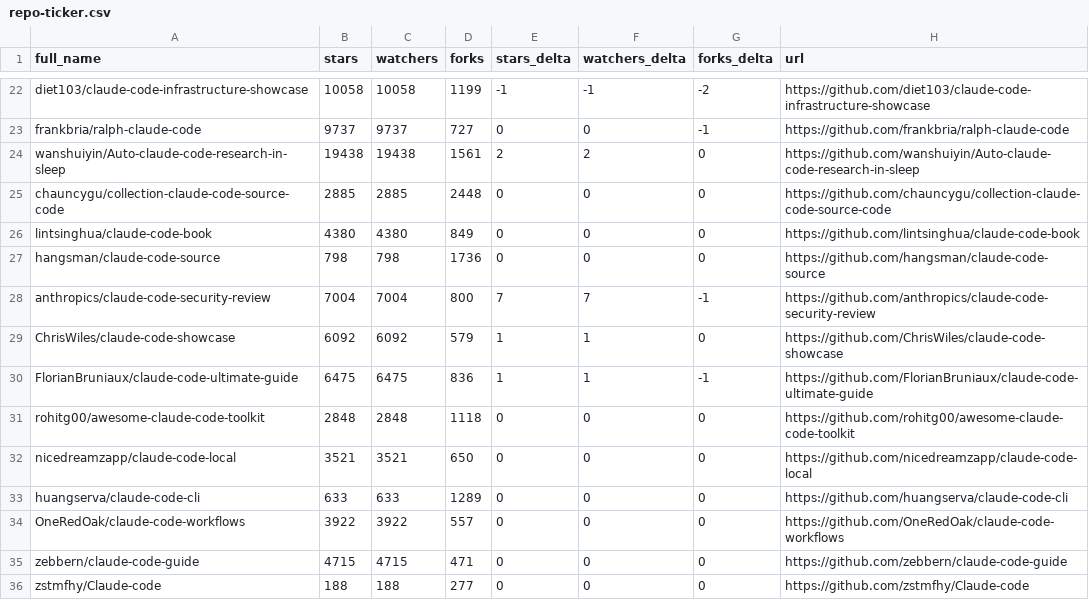
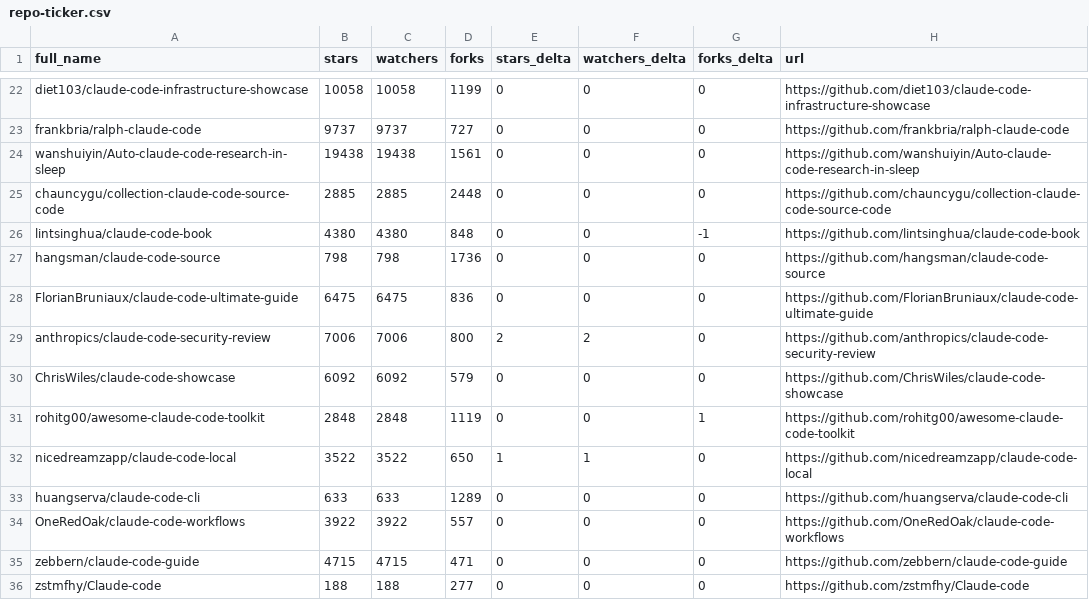
Before and after one commit to g2goose/awesome-claude-code, a CSV file: data/repo-ticker.csv, drawn as a sheet; only a part is shown, gaps mark what is left out; removed rows and columns are numbered as before the commit, all else as after; the diff covers the shown part only; the diff names each change by its address in the sheet, - before the commit and + after, or states it on an @@ line.

```diff
--- a/data/repo-ticker.csv
+++ b/data/repo-ticker.csv
-E22 (stars_delta): -1
+E22 (stars_delta): 0
-F22 (watchers_delta): -1
+F22 (watchers_delta): 0
-G22 (forks_delta): -2
+G22 (forks_delta): 0
-G23 (forks_delta): -1
+G23 (forks_delta): 0
-E24 (stars_delta): 2
+E24 (stars_delta): 0
-F24 (watchers_delta): 2
+F24 (watchers_delta): 0
-D26 (forks): 849
+D26 (forks): 848
-G26 (forks_delta): 0
+G26 (forks_delta): -1
+row 28: FlorianBruniaux/claude-code-ultimate-guide | 6475 | 6475 | 836 | 0 | 0 | 0 | https://github.com/FlorianBruniaux/claude-code-ultimate-guide
-B29 (stars): 7004
+B29 (stars): 7006
-C29 (watchers): 7004
+C29 (watchers): 7006
-E29 (stars_delta): 7
+E29 (stars_delta): 2
-F29 (watchers_delta): 7
+F29 (watchers_delta): 2
-G29 (forks_delta): -1
+G29 (forks_delta): 0
-E30 (stars_delta): 1
+E30 (stars_delta): 0
-F30 (watchers_delta): 1
+F30 (watchers_delta): 0
-row 30: FlorianBruniaux/claude-code-ultimate-guide | 6475 | 6475 | 836 | 1 | 1 | -1 | https://github.com/FlorianBruniaux/claude-code-ultimate-guide
-D31 (forks): 1118
+D31 (forks): 1119
-G31 (forks_delta): 0
+G31 (forks_delta): 1
-B32 (stars): 3521
+B32 (stars): 3522
-C32 (watchers): 3521
+C32 (watchers): 3522
-E32 (stars_delta): 0
+E32 (stars_delta): 1
-F32 (watchers_delta): 0
+F32 (watchers_delta): 1
```
Also changed, not shown: 2 added rows, 2 removed rows, 4 moved rows and 103 edited cells elsewhere in this file, 4 other files.
